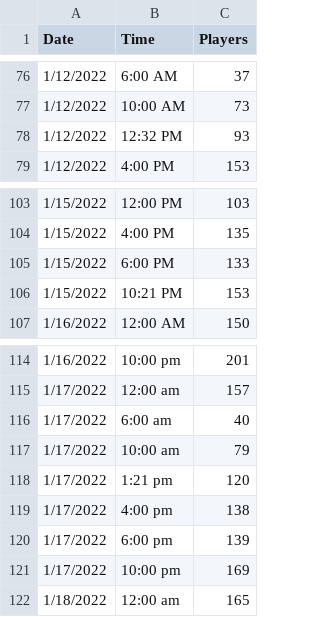
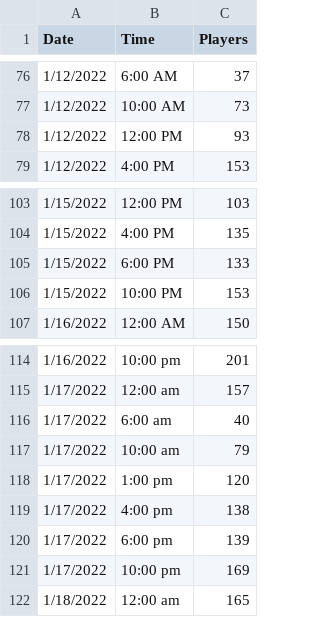
Before and after one commit to SideoftheSea/comrp_stats, a CSV file: COMRP_Stats.csv, drawn as a sheet; only a part is shown, gaps mark what is left out.

Commit message:
Update COMRP_Stats.csv

```diff
--- a/COMRP_Stats.csv
+++ b/COMRP_Stats.csv
@@ -77,3 +77,3 @@ Date,Time,Players
 1/12/2022,10:00 AM,73
-1/12/2022,12:32 PM,93
+1/12/2022,12:00 PM,93
 1/12/2022,4:00 PM,153
@@ -105,3 +105,3 @@ Date,Time,Players
 1/15/2022,6:00 PM,133
-1/15/2022,10:21 PM,153
+1/15/2022,10:00 PM,153
 1/16/2022,12:00 AM,150
@@ -117,3 +117,3 @@ Date,Time,Players
 1/17/2022,"10:00 am","79 "
-1/17/2022,"1:21 pm",120
+1/17/2022,"1:00 pm",120
 1/17/2022,"4:00 pm",138
```
